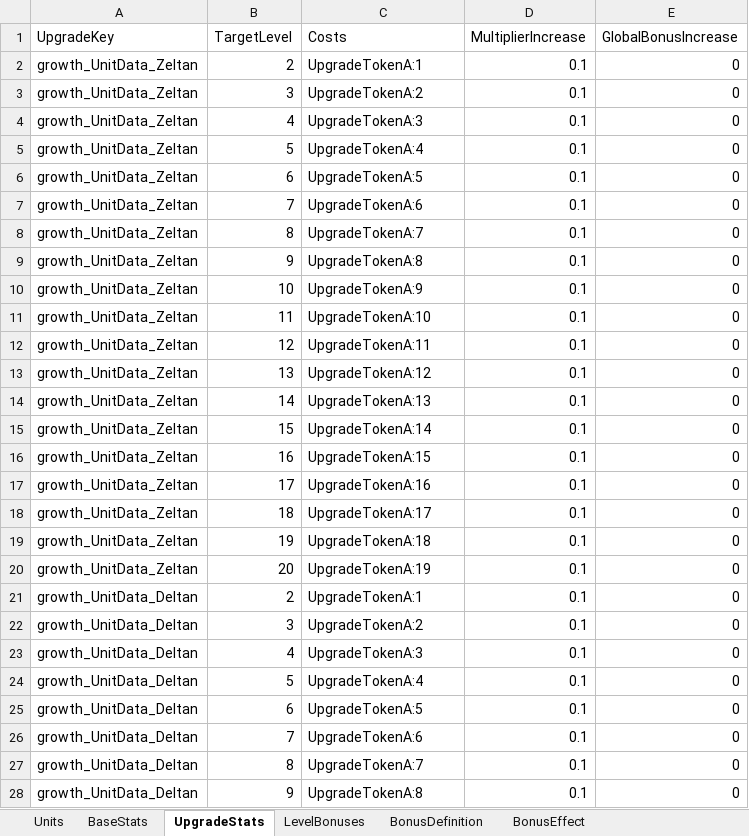
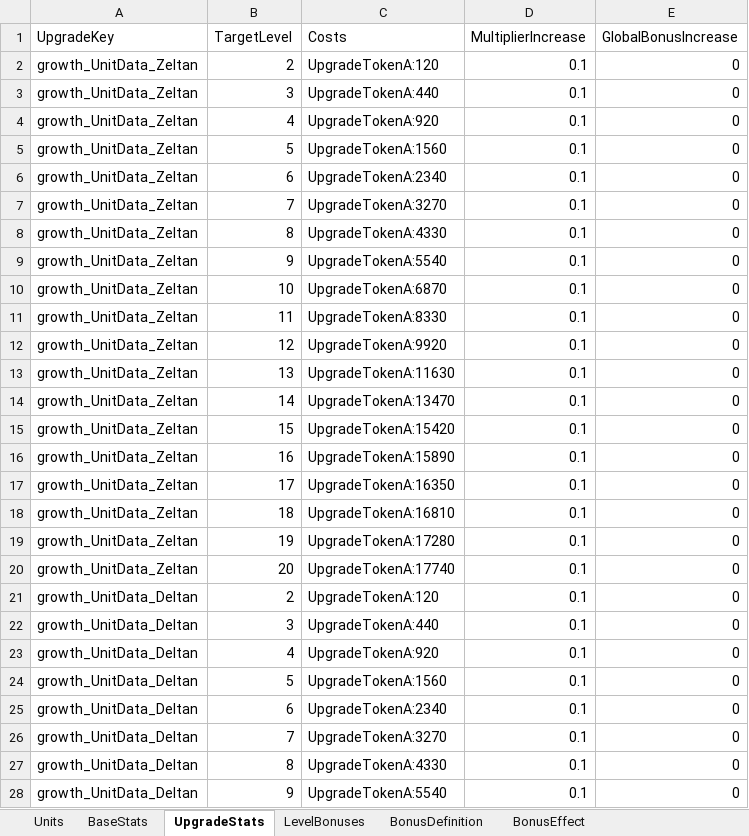
Before and after one commit to HugeChamChi/ProjectGaeGGULDefence, an Excel workbook: tools/planner-studio/app/seeds/UnitBalance.xlsx, sheet UpgradeStats, drawn as a sheet; only a part is shown; values as stored, in another font and other column widths than the file's, no borders; the diff covers the shown part only; the diff names each change by its address in the sheet, - before the commit and + after, or states it on an @@ line.

```diff
--- a/tools/planner-studio/app/seeds/UnitBalance.xlsx (sheet UpgradeStats)
+++ b/tools/planner-studio/app/seeds/UnitBalance.xlsx (sheet UpgradeStats)
-C2 (Costs): UpgradeTokenA:1
+C2 (Costs): UpgradeTokenA:120
-C3 (Costs): UpgradeTokenA:2
+C3 (Costs): UpgradeTokenA:440
-C4 (Costs): UpgradeTokenA:3
+C4 (Costs): UpgradeTokenA:920
-C5 (Costs): UpgradeTokenA:4
+C5 (Costs): UpgradeTokenA:1560
-C6 (Costs): UpgradeTokenA:5
+C6 (Costs): UpgradeTokenA:2340
-C7 (Costs): UpgradeTokenA:6
+C7 (Costs): UpgradeTokenA:3270
-C8 (Costs): UpgradeTokenA:7
+C8 (Costs): UpgradeTokenA:4330
-C9 (Costs): UpgradeTokenA:8
+C9 (Costs): UpgradeTokenA:5540
-C10 (Costs): UpgradeTokenA:9
+C10 (Costs): UpgradeTokenA:6870
-C11 (Costs): UpgradeTokenA:10
+C11 (Costs): UpgradeTokenA:8330
-C12 (Costs): UpgradeTokenA:11
+C12 (Costs): UpgradeTokenA:9920
-C13 (Costs): UpgradeTokenA:12
+C13 (Costs): UpgradeTokenA:11630
-C14 (Costs): UpgradeTokenA:13
+C14 (Costs): UpgradeTokenA:13470
-C15 (Costs): UpgradeTokenA:14
+C15 (Costs): UpgradeTokenA:15420
-C16 (Costs): UpgradeTokenA:15
+C16 (Costs): UpgradeTokenA:15890
-C17 (Costs): UpgradeTokenA:16
+C17 (Costs): UpgradeTokenA:16350
-C18 (Costs): UpgradeTokenA:17
+C18 (Costs): UpgradeTokenA:16810
-C19 (Costs): UpgradeTokenA:18
+C19 (Costs): UpgradeTokenA:17280
-C20 (Costs): UpgradeTokenA:19
+C20 (Costs): UpgradeTokenA:17740
-C21 (Costs): UpgradeTokenA:1
+C21 (Costs): UpgradeTokenA:120
-C22 (Costs): UpgradeTokenA:2
+C22 (Costs): UpgradeTokenA:440
-C23 (Costs): UpgradeTokenA:3
+C23 (Costs): UpgradeTokenA:920
-C24 (Costs): UpgradeTokenA:4
+C24 (Costs): UpgradeTokenA:1560
-C25 (Costs): UpgradeTokenA:5
+C25 (Costs): UpgradeTokenA:2340
-C26 (Costs): UpgradeTokenA:6
+C26 (Costs): UpgradeTokenA:3270
-C27 (Costs): UpgradeTokenA:7
+C27 (Costs): UpgradeTokenA:4330
-C28 (Costs): UpgradeTokenA:8
+C28 (Costs): UpgradeTokenA:5540
```
Also changed, not shown: 68 edited cells elsewhere in this sheet, sheet BaseStats, tools/planner-studio/app/seeds/PermanentUpgrade.xlsx, 43 other files.
